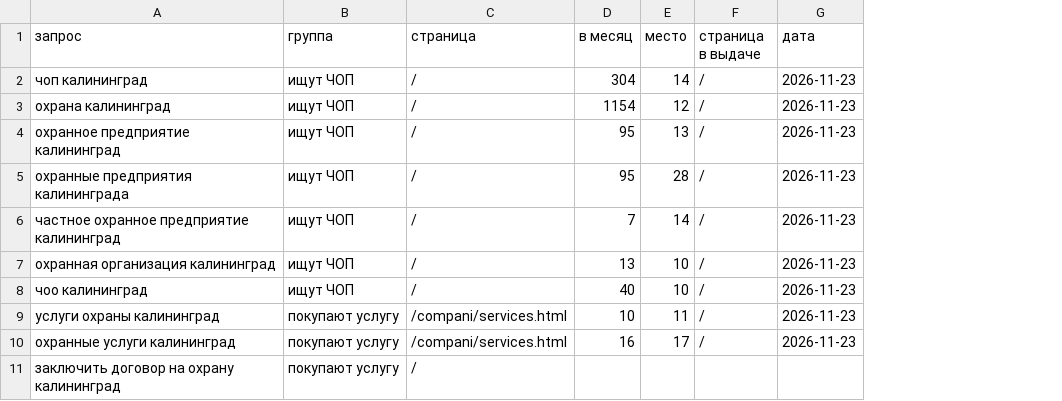
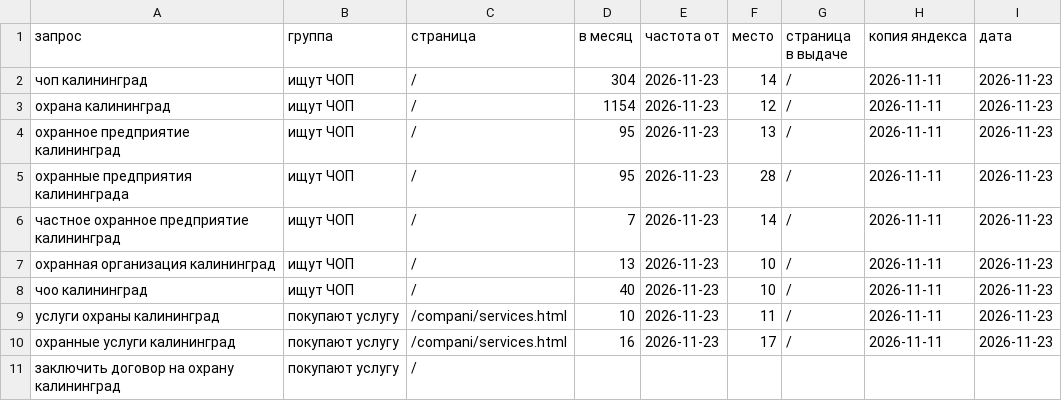
Before and after one commit to sfnagg/bayard39.ru, a CSV file: docs/yadro.csv, drawn as a sheet; only a part is shown; the diff names each change by its address in the sheet, - before the commit and + after, or states it on an @@ line.

```diff
--- a/docs/yadro.csv
+++ b/docs/yadro.csv
+column E (частота от), rows 2-10: all 2026-11-23
+column H (копия яндекса), rows 2-10: all 2026-11-11
```
Also changed, not shown: 2 other files.
